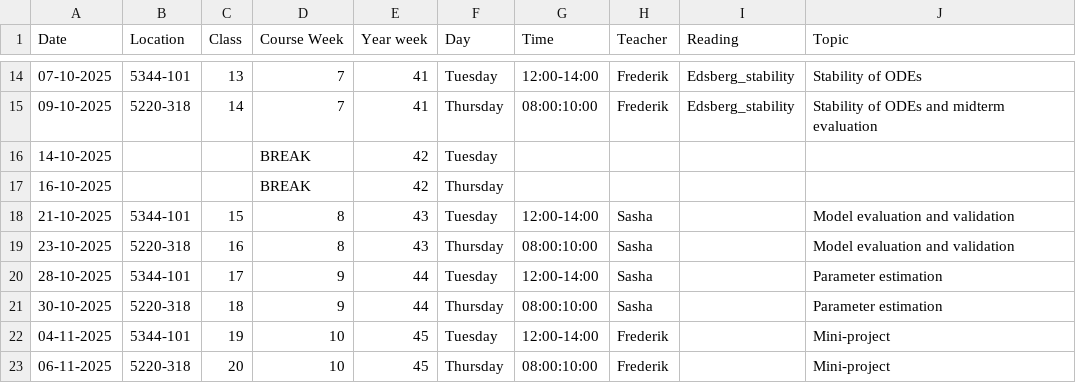
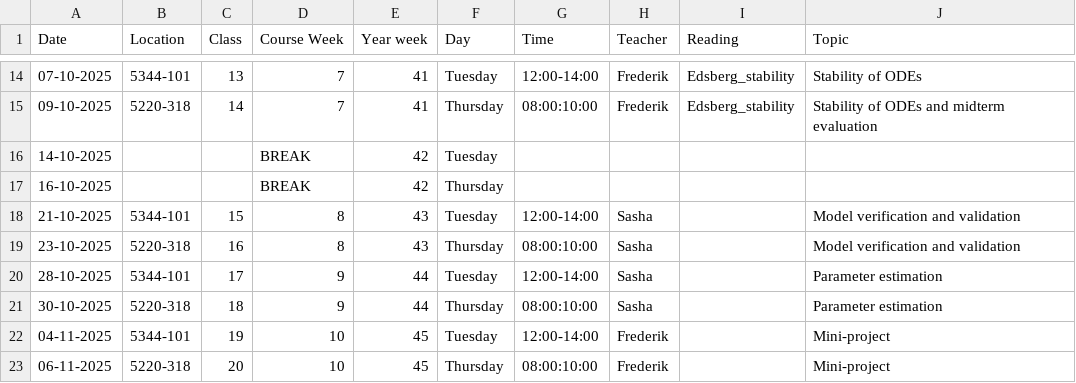
Before and after one commit to AU-BCE-EE/course-modelling-2025, a CSV file: schedule.csv, drawn as a sheet; only a part is shown, gaps mark what is left out.

Commit message:
switch eval to verification in schd

```diff
--- a/schedule.csv
+++ b/schedule.csv
@@ -17,4 +17,4 @@ Date,Location,Class,Course Week,Year week,Day,Time,Teacher,Reading,Topic
 16-10-2025,,,BREAK,42,Thursday,,,,
-21-10-2025,5344-101,15,8,43,Tuesday,12:00-14:00,Sasha,,Model evaluation and validation
-23-10-2025,5220-318,16,8,43,Thursday,08:00:10:00,Sasha,,Model evaluation and validation
+21-10-2025,5344-101,15,8,43,Tuesday,12:00-14:00,Sasha,,Model verification and validation
+23-10-2025,5220-318,16,8,43,Thursday,08:00:10:00,Sasha,,Model verification and validation
 28-10-2025,5344-101,17,9,44,Tuesday,12:00-14:00,Sasha,,Parameter estimation
```
